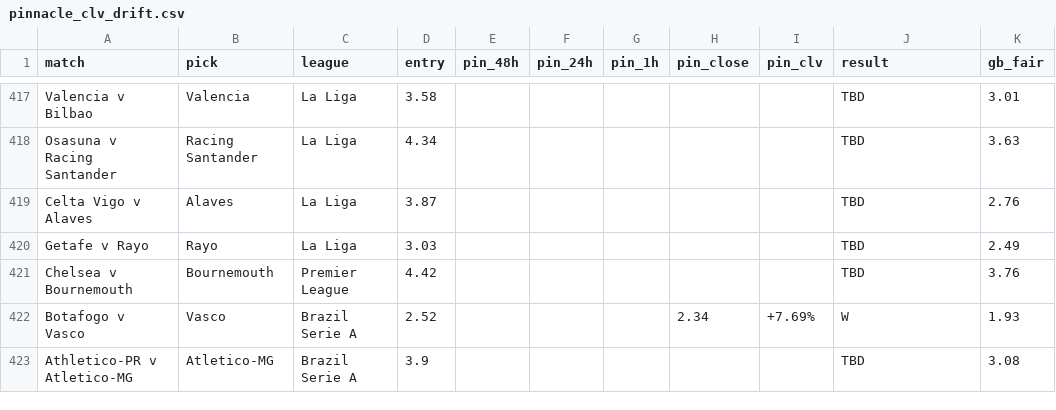
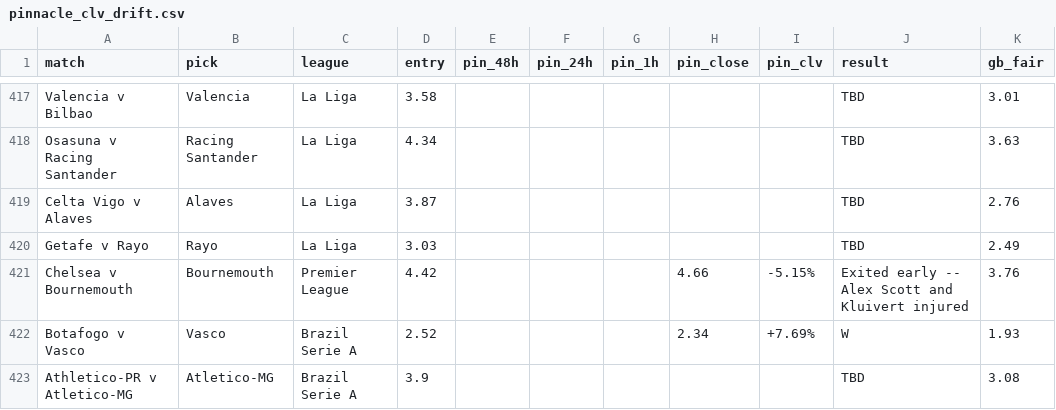
Before and after one commit to Rodzzinho/gamebreaker-clv-proof, a CSV file: pinnacle_clv_drift.csv, drawn as a sheet; only a part is shown, gaps mark what is left out.

```diff
--- a/pinnacle_clv_drift.csv
+++ b/pinnacle_clv_drift.csv
@@ -420,3 +420,3 @@ Celta Vigo v Alaves,Alaves,La Liga,3.87,,,,,,TBD,2.76
 Getafe v Rayo,Rayo,La Liga,3.03,,,,,,TBD,2.49
-Chelsea v Bournemouth,Bournemouth,Premier League,4.42,,,,,,TBD,3.76
+Chelsea v Bournemouth,Bournemouth,Premier League,4.42,,,,4.66,-5.15%,Exited early -- Alex Scott and Kluivert injured,3.76
 Botafogo v Vasco,Vasco,Brazil Serie A,2.52,,,,2.34,+7.69%,W,1.93
```
